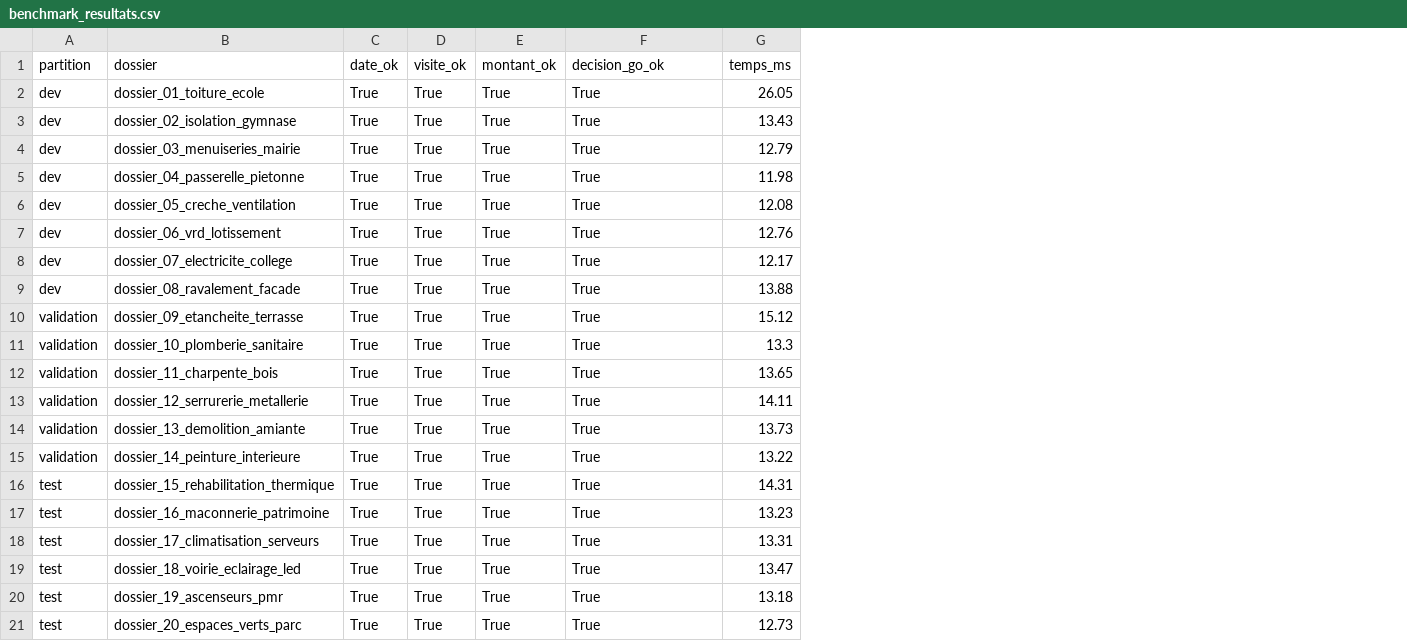
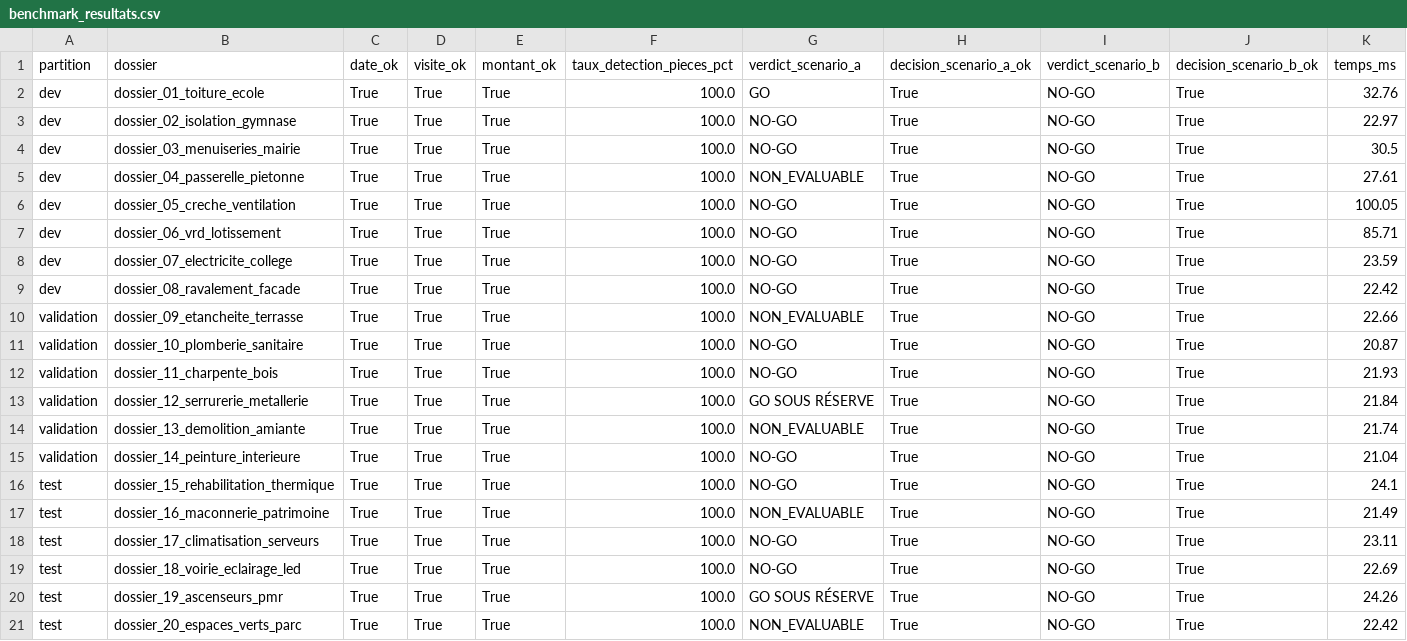
Before and after one commit to maelmeriguet4-glitch/marche-public-skill, a CSV file: evals/benchmark_resultats.csv, drawn as a sheet; addresses are those after the commit; the diff names each change by its address in the sheet, - before the commit and + after, or states it on an @@ line.

Commit message:
feat: release v2.0.3 - remédiation CI Linux POSIX, 8 invariants conformité, dual scénario benchmark (428 tests)

```diff
--- a/evals/benchmark_resultats.csv
+++ b/evals/benchmark_resultats.csv
+column F (taux_detection_pieces_pct), rows 2-21: all 100.0
+column G (verdict_scenario_a), rows 2-21: GO | NO-GO | NO-GO | NON_EVALUABLE | NO-GO | NO-GO | NO-GO | NO-GO | NON_EVALUABLE | NO-GO | NO-GO | GO SOUS RÉSERVE | NON_EVALUABLE | NO-GO | NO-GO | NON_EVALUABLE | NO-GO | NO-GO | GO SOUS RÉSERVE | NON_EVALUABLE
+column I (verdict_scenario_b), rows 2-21: all NO-GO
+column J (decision_scenario_b_ok), rows 2-21: all True
-H1: decision_go_ok
+H1: decision_scenario_a_ok
-K2 (temps_ms): 26.05
+K2 (temps_ms): 32.76
-K3 (temps_ms): 13.43
+K3 (temps_ms): 22.97
-K4 (temps_ms): 12.79
+K4 (temps_ms): 30.5
-K5 (temps_ms): 11.98
+K5 (temps_ms): 27.61
-K6 (temps_ms): 12.08
+K6 (temps_ms): 100.05
-K7 (temps_ms): 12.76
+K7 (temps_ms): 85.71
-K8 (temps_ms): 12.17
+K8 (temps_ms): 23.59
-K9 (temps_ms): 13.88
+K9 (temps_ms): 22.42
-K10 (temps_ms): 15.12
+K10 (temps_ms): 22.66
-K11 (temps_ms): 13.3
+K11 (temps_ms): 20.87
-K12 (temps_ms): 13.65
+K12 (temps_ms): 21.93
-K13 (temps_ms): 14.11
+K13 (temps_ms): 21.84
-K14 (temps_ms): 13.73
+K14 (temps_ms): 21.74
-K15 (temps_ms): 13.22
+K15 (temps_ms): 21.04
-K16 (temps_ms): 14.31
+K16 (temps_ms): 24.1
-K17 (temps_ms): 13.23
+K17 (temps_ms): 21.49
-K18 (temps_ms): 13.31
+K18 (temps_ms): 23.11
-K19 (temps_ms): 13.47
+K19 (temps_ms): 22.69
-K20 (temps_ms): 13.18
+K20 (temps_ms): 24.26
-K21 (temps_ms): 12.73
+K21 (temps_ms): 22.42
```
Also changed, not shown: 11 other files.
